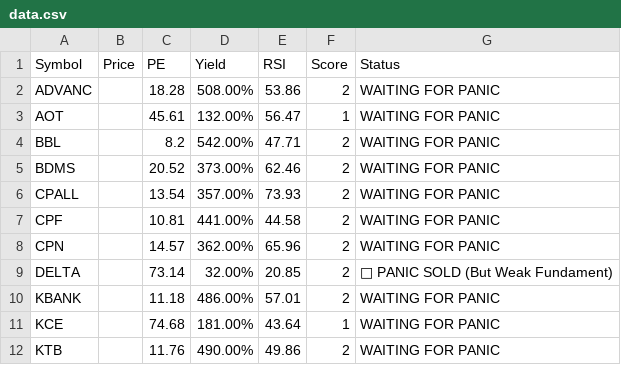
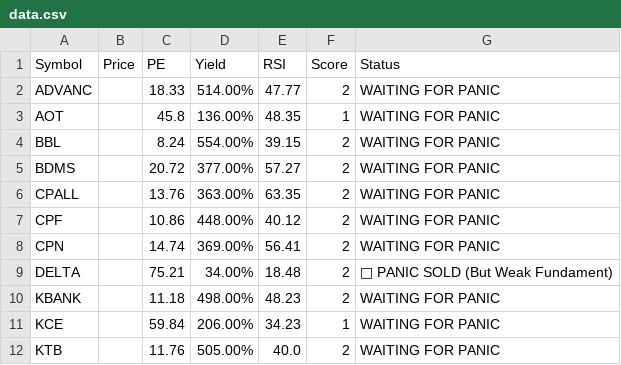
Before and after one commit to dcce-dccre/thai-stock-scanner, a CSV file: data.csv, drawn as a sheet; only a part is shown; the diff covers the shown part only.

```diff
--- a/data.csv
+++ b/data.csv
@@ -1,12 +1,12 @@
 Symbol,Price,PE,Yield,RSI,Score,Status
-ADVANC,,18.28,508.00%,53.86,2,WAITING FOR PANIC
-AOT,,45.61,132.00%,56.47,1,WAITING FOR PANIC
-BBL,,8.2,542.00%,47.71,2,WAITING FOR PANIC
-BDMS,,20.52,373.00%,62.46,2,WAITING FOR PANIC
-CPALL,,13.54,357.00%,73.93,2,WAITING FOR PANIC
-CPF,,10.81,441.00%,44.58,2,WAITING FOR PANIC
-CPN,,14.57,362.00%,65.96,2,WAITING FOR PANIC
-DELTA,,73.14,32.00%,20.85,2,🚨 PANIC SOLD (But Weak Fundament)
-KBANK,,11.18,486.00%,57.01,2,WAITING FOR PANIC
-KCE,,74.68,181.00%,43.64,1,WAITING FOR PANIC
-KTB,,11.76,490.00%,49.86,2,WAITING FOR PANIC
+ADVANC,,18.33,514.00%,47.77,2,WAITING FOR PANIC
+AOT,,45.8,136.00%,48.35,1,WAITING FOR PANIC
+BBL,,8.24,554.00%,39.15,2,WAITING FOR PANIC
+BDMS,,20.72,377.00%,57.27,2,WAITING FOR PANIC
+CPALL,,13.76,363.00%,63.35,2,WAITING FOR PANIC
+CPF,,10.86,448.00%,40.12,2,WAITING FOR PANIC
+CPN,,14.74,369.00%,56.41,2,WAITING FOR PANIC
+DELTA,,75.21,34.00%,18.48,2,🚨 PANIC SOLD (But Weak Fundament)
+KBANK,,11.18,498.00%,48.23,2,WAITING FOR PANIC
+KCE,,59.84,206.00%,34.23,1,WAITING FOR PANIC
+KTB,,11.76,505.00%,40.0,2,WAITING FOR PANIC
```
Also changed, not shown: 17 edited cells elsewhere in this file.
